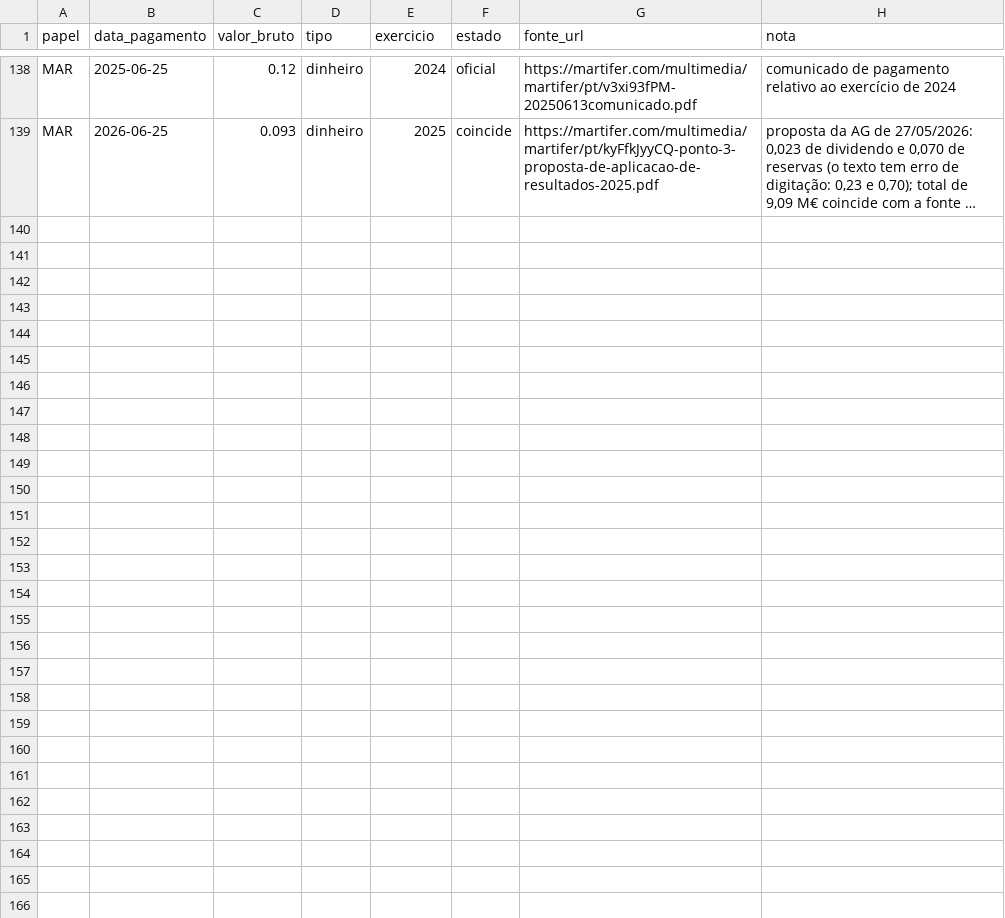
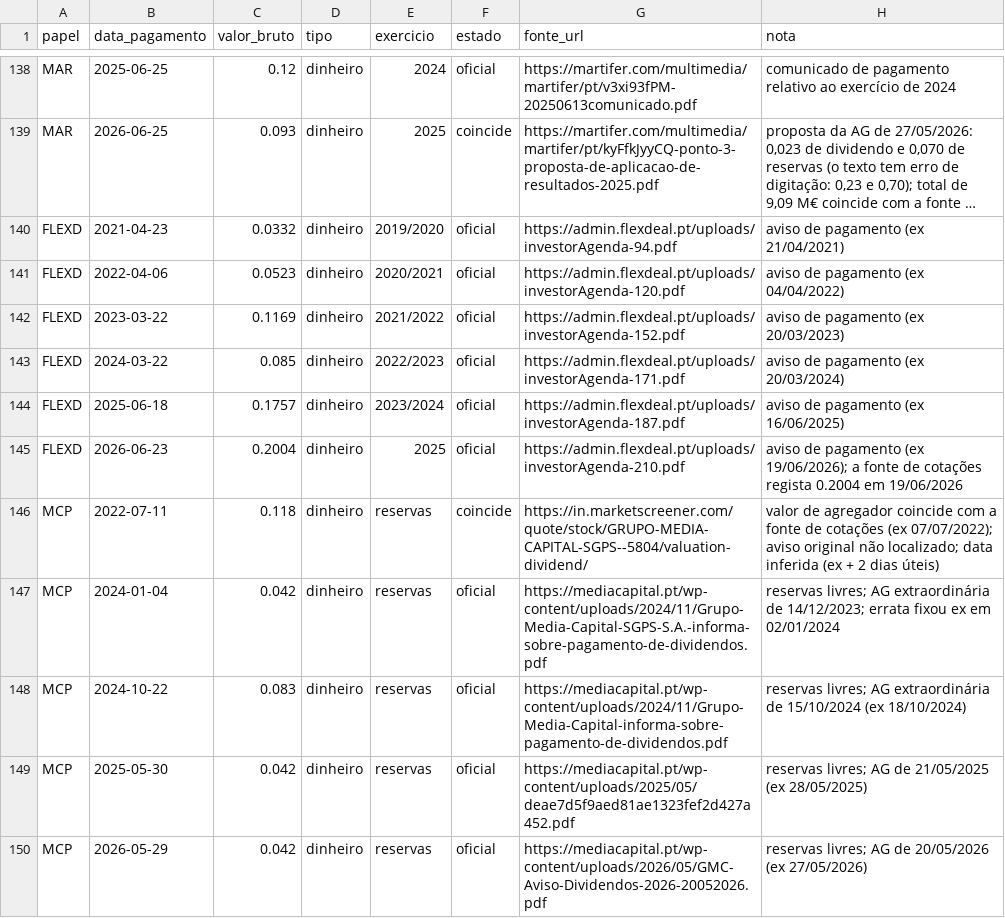
Before and after one commit to nilsonjacobcosta/market-lab, a CSV file: dados/portugal/proventos_oficiais.csv, drawn as a sheet; only a part is shown, gaps mark what is left out; long unchanged cells end in …; the diff names each change by its address in the sheet, - before the commit and + after, or states it on an @@ line.

```diff
--- a/dados/portugal/proventos_oficiais.csv
+++ b/dados/portugal/proventos_oficiais.csv
+row 140: FLEXD | 2021-04-23 | 0.0332 | dinheiro | 2019/2020 | oficial | https://admin.flexdeal.pt/uploads/investorAgenda-94.pdf | aviso de pagamento (ex 21/04/2021)
+row 141: FLEXD | 2022-04-06 | 0.0523 | dinheiro | 2020/2021 | oficial | https://admin.flexdeal.pt/uploads/investorAgenda-120.pdf | aviso de pagamento (ex 04/04/2022)
+row 142: FLEXD | 2023-03-22 | 0.1169 | dinheiro | 2021/2022 | oficial | https://admin.flexdeal.pt/uploads/investorAgenda-152.pdf | aviso de pagamento (ex 20/03/2023)
+row 143: FLEXD | 2024-03-22 | 0.085 | dinheiro | 2022/2023 | oficial | https://admin.flexdeal.pt/uploads/investorAgenda-171.pdf | aviso de pagamento (ex 20/03/2024)
+row 144: FLEXD | 2025-06-18 | 0.1757 | dinheiro | 2023/2024 | oficial | https://admin.flexdeal.pt/uploads/investorAgenda-187.pdf | aviso de pagamento (ex 16/06/2025)
+row 145: FLEXD | 2026-06-23 | 0.2004 | dinheiro | 2025 | oficial | https://admin.flexdeal.pt/uploads/investorAgenda-210.pdf | aviso de pagamento (ex 19/06/2026); a fonte de cotações regista 0.2004 em 19/06/2026
+row 146: MCP | 2022-07-11 | 0.118 | dinheiro | reservas | coincide | https://in.marketscreener.com/quote/stock/GRUPO-MEDIA-CAPITAL-SGPS--5804/valuation-dividend/ | valor de agregador coincide com a fonte de cotações (ex 07/07/2022); aviso original não localizado; data inferida (ex + 2 dias úteis)
+row 147: MCP | 2024-01-04 | 0.042 | dinheiro | reservas | oficial | https://mediacapital.pt/wp-content/uploads/2024/11/Grupo-Media-Capital-SGPS-S.A.-informa-sobre-pagamento-de-dividendos.pdf | reservas livres; AG extraordinária de 14/12/2023; errata fixou ex em 02/01/2024
+row 148: MCP | 2024-10-22 | 0.083 | dinheiro | reservas | oficial | https://mediacapital.pt/wp-content/uploads/2024/11/Grupo-Media-Capital-informa-sobre-pagamento-de-dividendos.pdf | reservas livres; AG extraordinária de 15/10/2024 (ex 18/10/2024)
+row 149: MCP | 2025-05-30 | 0.042 | dinheiro | reservas | oficial | https://mediacapital.pt/wp-content/uploads/2025/05/deae7d5f9aed81ae1323fef2d427a452.pdf | reservas livres; AG de 21/05/2025 (ex 28/05/2025)
+row 150: MCP | 2026-05-29 | 0.042 | dinheiro | reservas | oficial | https://mediacapital.pt/wp-content/uploads/2026/05/GMC-Aviso-Dividendos-2026-20052026.pdf | reservas livres; AG de 20/05/2026 (ex 27/05/2026)
```
Also changed, not shown: 4 other files.
